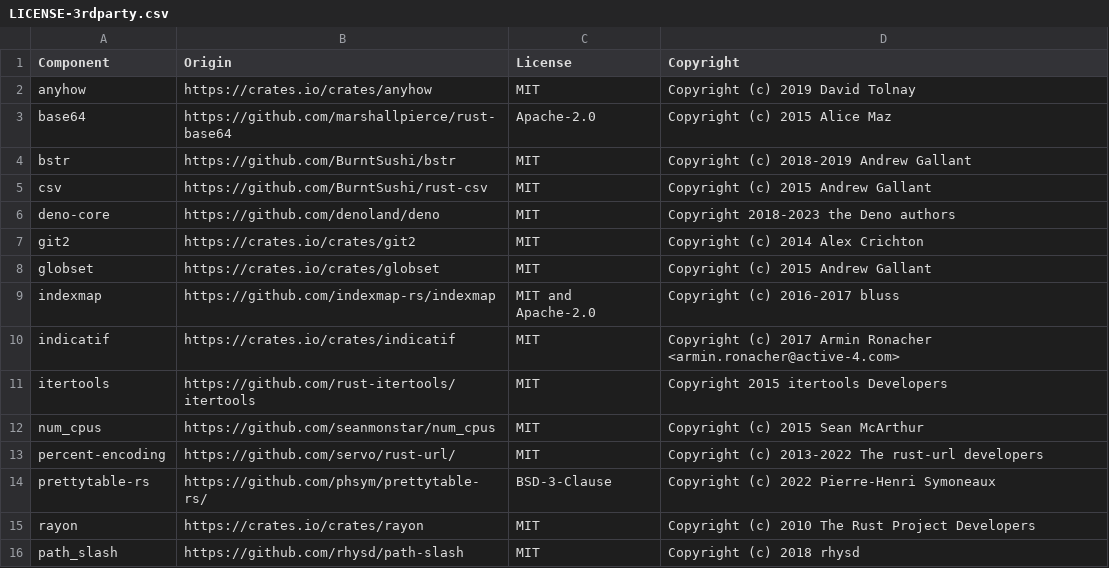
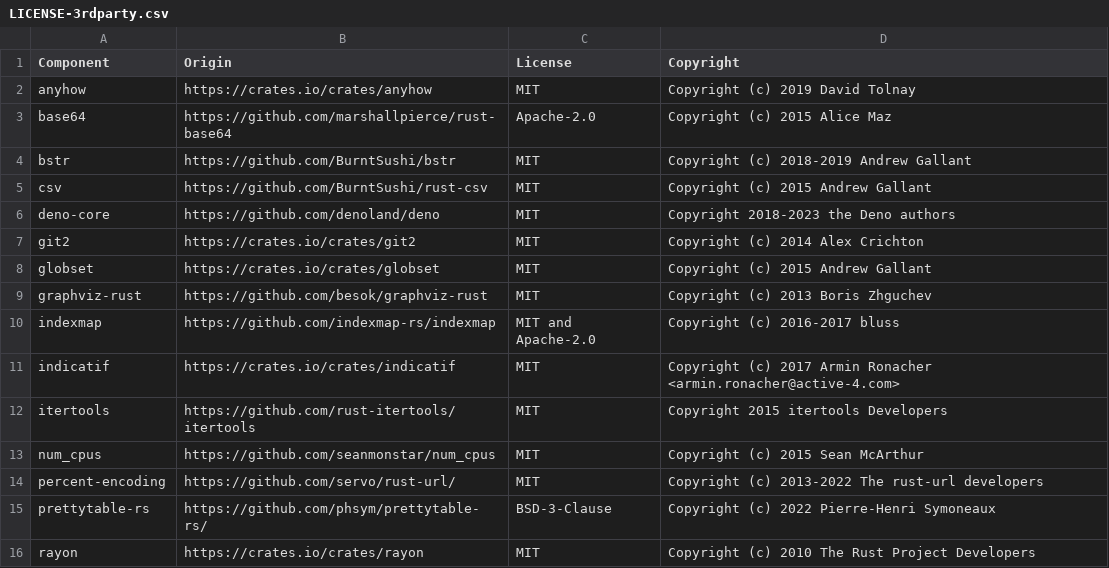
Before and after one commit to DataDog/datadog-static-analyzer, a CSV file: LICENSE-3rdparty.csv, drawn as a sheet; only a part is shown; the shorter side is filled out with more unchanged rows.

```diff
--- a/LICENSE-3rdparty.csv
+++ b/LICENSE-3rdparty.csv
@@ -8,2 +8,3 @@ git2,https://crates.io/crates/git2,MIT,Copyright (c) 2014 Alex Crichton
 globset,https://crates.io/crates/globset,MIT,Copyright (c) 2015 Andrew Gallant
+graphviz-rust,https://github.com/besok/graphviz-rust,MIT,Copyright (c) 2013 Boris Zhguchev
 indexmap,https://github.com/indexmap-rs/indexmap,MIT and Apache-2.0,Copyright (c) 2016-2017 bluss
```
Also changed, not shown: 7 other files.
